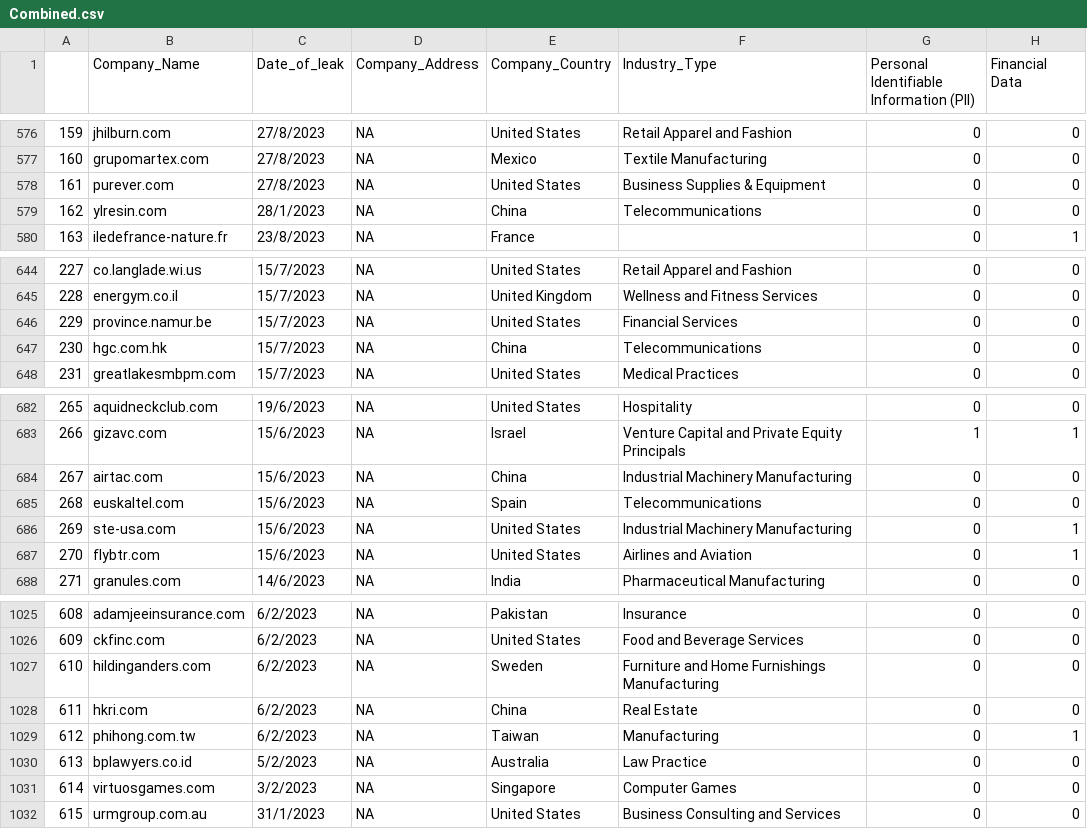
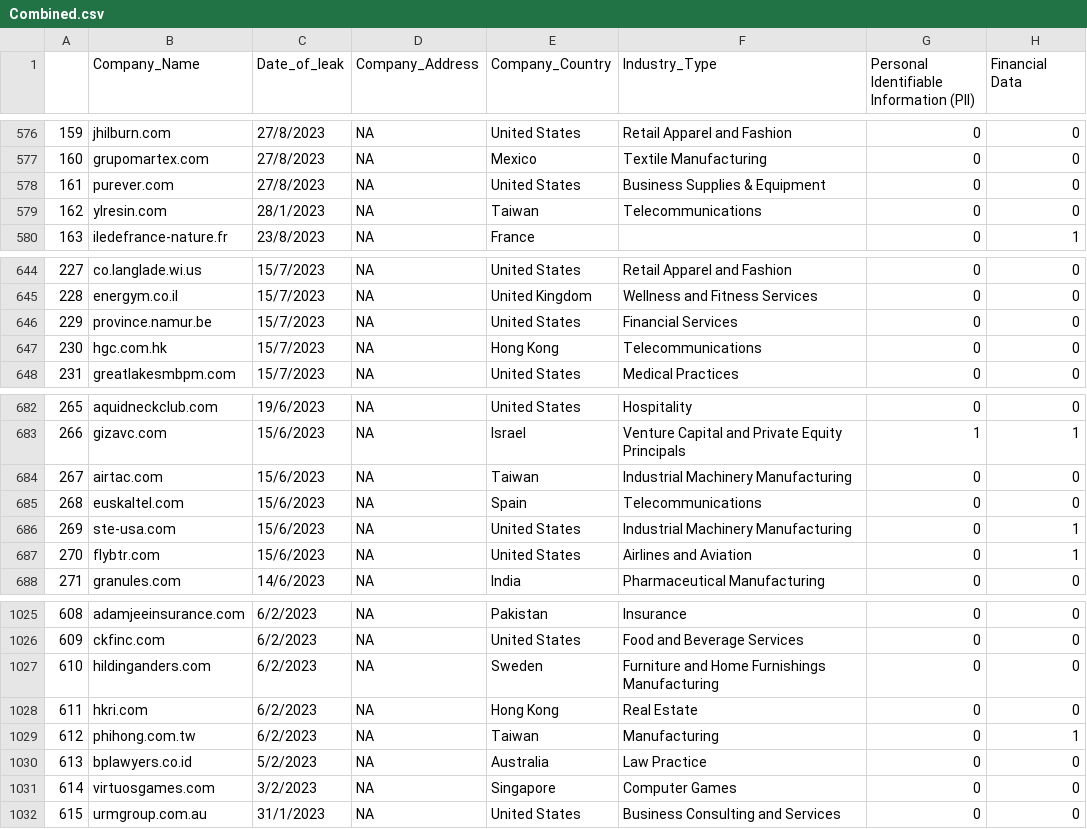
Before and after one commit to S-Samiksha/CZ4070_CTI, a CSV file: Submission Folder/Combined.csv, drawn as a sheet; only a part is shown, gaps mark what is left out; the diff names each change by its address in the sheet, - before the commit and + after, or states it on an @@ line.

Commit message:
Relabelled wrong China ones

```diff
--- a/Submission Folder/Combined.csv
+++ b/Submission Folder/Combined.csv
-E579 (Company_Country): China
+E579 (Company_Country): Taiwan
-E647 (Company_Country): China
+E647 (Company_Country): Hong Kong
-E684 (Company_Country): China
+E684 (Company_Country): Taiwan
-E1028 (Company_Country): China
+E1028 (Company_Country): Hong Kong
```
